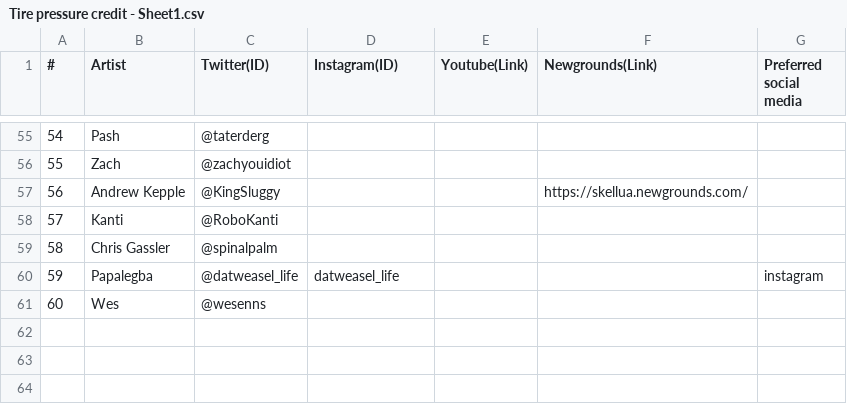
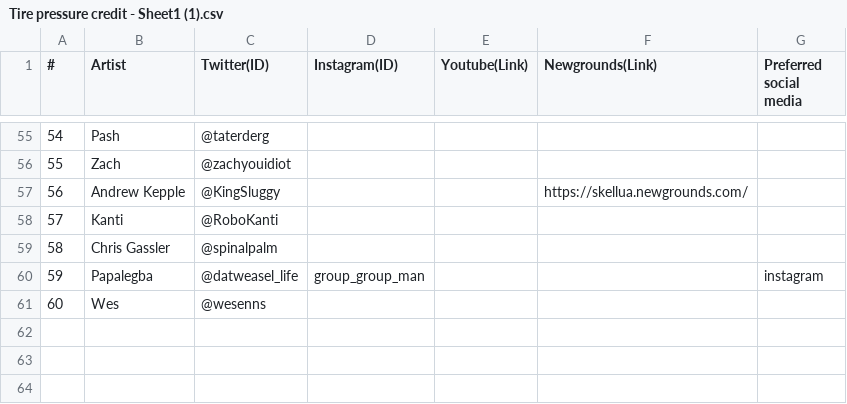
Before and after one commit to itsjustbrian/Tire-Pressure-App, a CSV file: parse-data/Tire pressure credit - Sheet1 (1).csv (was parse-data/Tire pressure credit - Sheet1.csv), drawn as a sheet; only a part is shown, gaps mark what is left out.

```diff
--- a/parse-data/Tire pressure credit - Sheet1.csv
+++ b/parse-data/Tire pressure credit - Sheet1 (1).csv
@@ -59,3 +59,3 @@
 58,Chris Gassler,@spinalpalm,,,,
-59,Papalegba,@datweasel_life,datweasel_life,,,instagram
+59,Papalegba,@datweasel_life,group_group_man,,,instagram
 60,Wes,@wesenns,,,,
```
Also changed, not shown: 10 other files.
